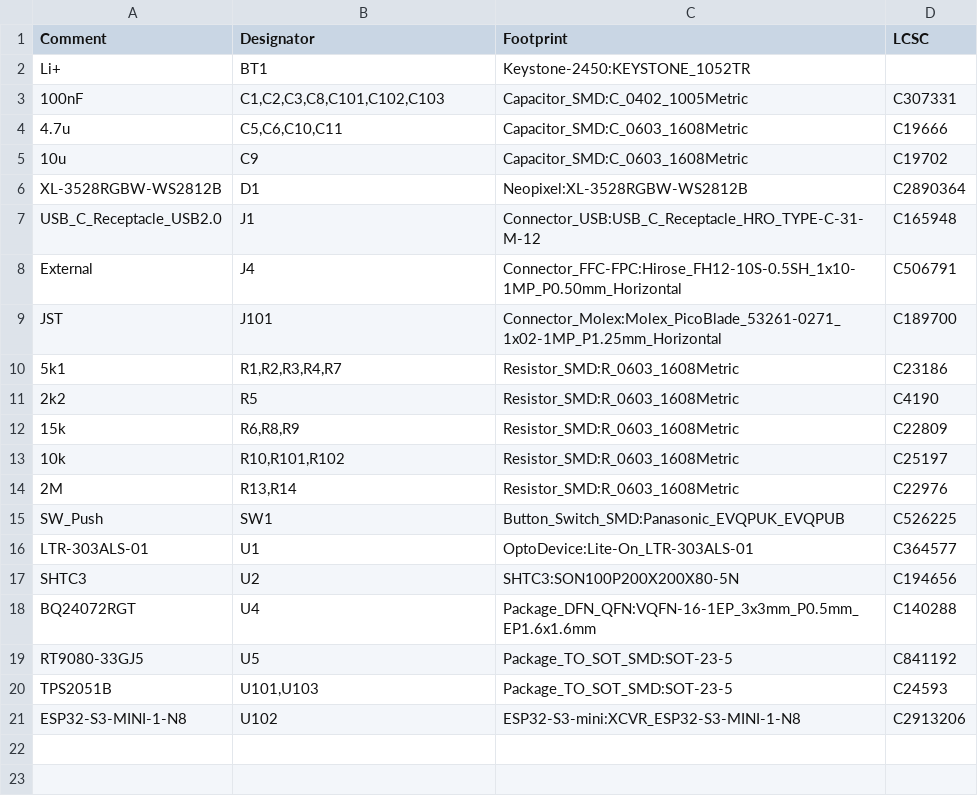
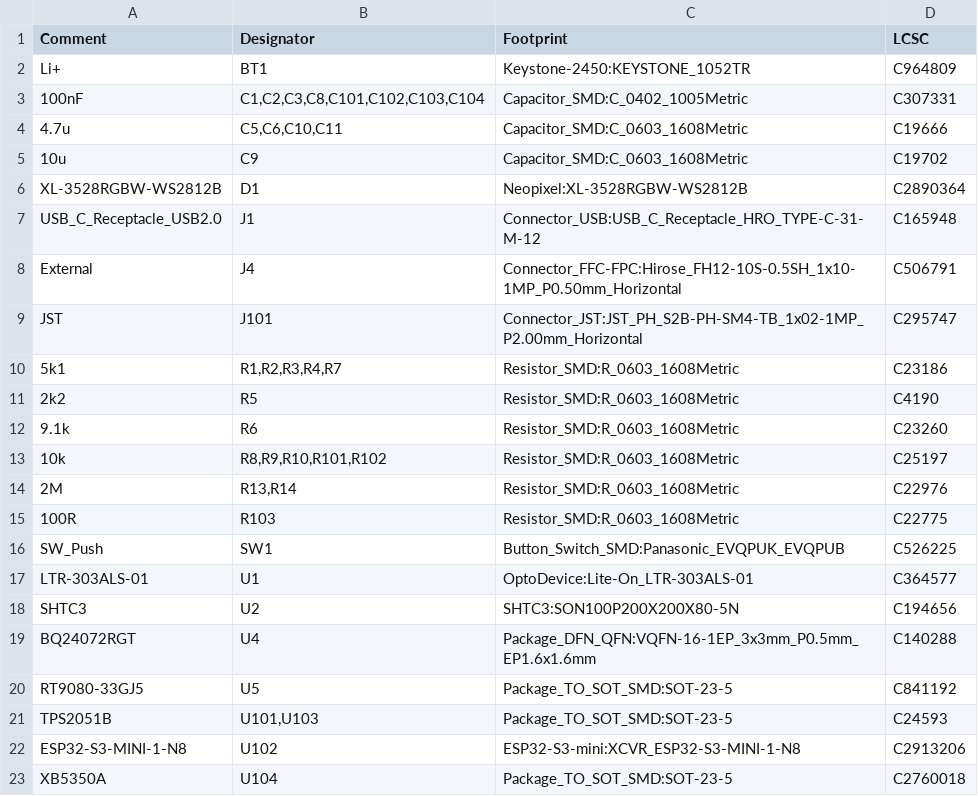
Before and after one commit to Ardelean-Calin/plantbuddy-hw, a CSV file: output/bom.csv, drawn as a sheet.

Commit message:
Multitude of changes. Hopefully design freeze.
- Switched JST connector to a bigger 2mm pitch one.
- Added battery protection circuit for coin cell.
- Created cutout in PCB for battery cable.
- Added heatsink for SHTC3.
- Added plated mounting holes for looks and power dissipation.
- Changed pin layout to facilitate wake-up via USB-C plug-in detection.
- Added ARTech logo.

```diff
--- a/output/bom.csv
+++ b/output/bom.csv
@@ -1,4 +1,4 @@
 Comment,Designator,Footprint,LCSC
-Li+,BT1,Keystone-2450:KEYSTONE_1052TR,
-100nF,"C1,C2,C3,C8,C101,C102,C103",Capacitor_SMD:C_0402_1005Metric,C307331
+Li+,BT1,Keystone-2450:KEYSTONE_1052TR,C964809
+100nF,"C1,C2,C3,C8,C101,C102,C103,C104",Capacitor_SMD:C_0402_1005Metric,C307331
 4.7u,"C5,C6,C10,C11",Capacitor_SMD:C_0603_1608Metric,C19666
@@ -8,8 +8,9 @@ USB_C_Receptacle_USB2.0,J1,Connector_USB:USB_C_Receptacle_HRO_TYPE-C-31-M-12,C16
 External,J4,Connector_FFC-FPC:Hirose_FH12-10S-0.5SH_1x10-1MP_P0.50mm_Horizontal,C506791
-JST,J101,Connector_Molex:Molex_PicoBlade_53261-0271_1x02-1MP_P1.25mm_Horizontal,C189700
+JST,J101,Connector_JST:JST_PH_S2B-PH-SM4-TB_1x02-1MP_P2.00mm_Horizontal,C295747
 5k1,"R1,R2,R3,R4,R7",Resistor_SMD:R_0603_1608Metric,C23186
 2k2,R5,Resistor_SMD:R_0603_1608Metric,C4190
-15k,"R6,R8,R9",Resistor_SMD:R_0603_1608Metric,C22809
-10k,"R10,R101,R102",Resistor_SMD:R_0603_1608Metric,C25197
+9.1k,R6,Resistor_SMD:R_0603_1608Metric,C23260
+10k,"R8,R9,R10,R101,R102",Resistor_SMD:R_0603_1608Metric,C25197
 2M,"R13,R14",Resistor_SMD:R_0603_1608Metric,C22976
+100R,R103,Resistor_SMD:R_0603_1608Metric,C22775
 SW_Push,SW1,Button_Switch_SMD:Panasonic_EVQPUK_EVQPUB,C526225
@@ -21 +22,2 @@ TPS2051B,"U101,U103",Package_TO_SOT_SMD:SOT-23-5,C24593
 ESP32-S3-MINI-1-N8,U102,ESP32-S3-mini:XCVR_ESP32-S3-MINI-1-N8,C2913206
+XB5350A,U104,Package_TO_SOT_SMD:SOT-23-5,C2760018
```
Also changed, not shown: output/pos.csv, 9 other files.
